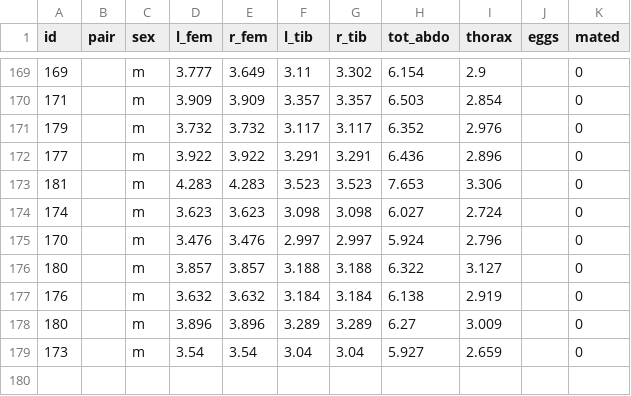
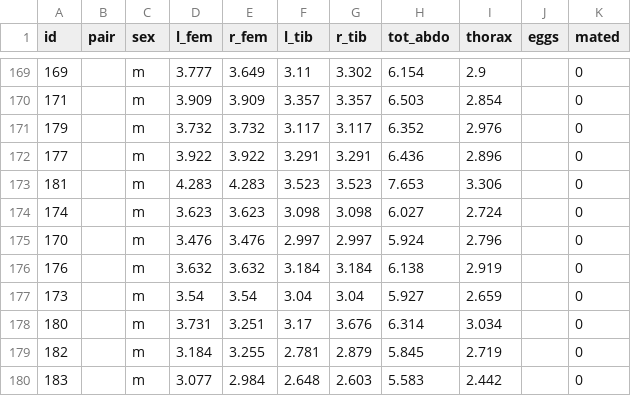
Before and after one commit to seedykelly/lyperobates_weevils, a CSV file: data/raw/weevils.csv, drawn as a sheet; only a part is shown, gaps mark what is left out; removed rows and columns are numbered as before the commit, all else as after; the diff names each change by its address in the sheet, - before the commit and + after, or states it on an @@ line.

```diff
--- a/data/raw/weevils.csv
+++ b/data/raw/weevils.csv
-row 176: 180 |  | m | 3.857 | 3.857 | 3.188 | 3.188 | 6.322 | 3.127 |  | 0
-row 178: 180 |  | m | 3.896 | 3.896 | 3.289 | 3.289 | 6.27 | 3.009 |  | 0
+row 178: 180 |  | m | 3.731 | 3.251 | 3.17 | 3.676 | 6.314 | 3.034 |  | 0
+row 179: 182 |  | m | 3.184 | 3.255 | 2.781 | 2.879 | 5.845 | 2.719 |  | 0
+row 180: 183 |  | m | 3.077 | 2.984 | 2.648 | 2.603 | 5.583 | 2.442 |  | 0
```
Also changed, not shown: data/raw/Weevil_behaviour_experiments.csv, data/raw/male_male_combat.csv, 6 other files.
